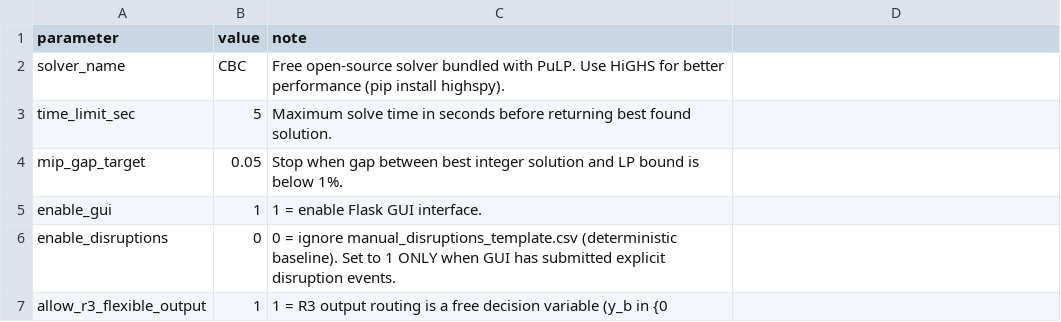
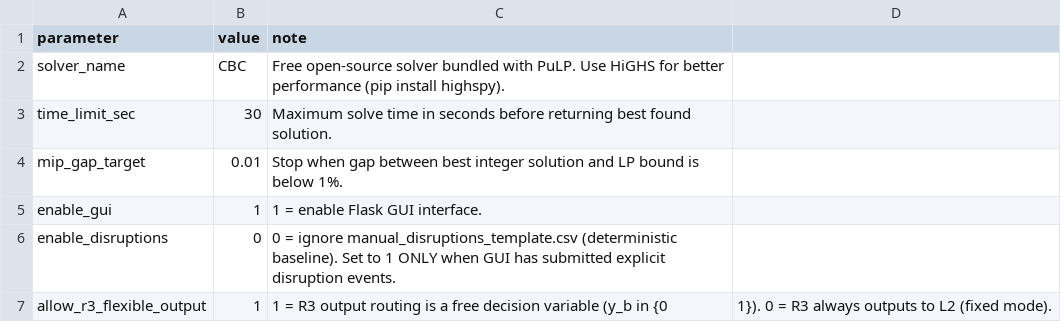
Before and after one commit to datnim24/1_Thesis, a CSV file: MILP_Test_v2/Input_data/solver_config.csv (was tmp_stage3_input_b/solver_config.csv), drawn as a sheet.

```diff
--- a/tmp_stage3_input_b/solver_config.csv
+++ b/MILP_Test_v2/Input_data/solver_config.csv
@@ -2,6 +2,6 @@ parameter,value,note
 solver_name,CBC,Free open-source solver bundled with PuLP. Use HiGHS for better performance (pip install highspy).
-time_limit_sec,5,Maximum solve time in seconds before returning best found solution.
-mip_gap_target,0.05,Stop when gap between best integer solution and LP bound is below 1%.
+time_limit_sec,30,Maximum solve time in seconds before returning best found solution.
+mip_gap_target,0.01,Stop when gap between best integer solution and LP bound is below 1%.
 enable_gui,1,1 = enable Flask GUI interface.
 enable_disruptions,0,0 = ignore manual_disruptions_template.csv (deterministic baseline). Set to 1 ONLY when GUI has submitted explicit disruption events.
-allow_r3_flexible_output,1,1 = R3 output routing is a free decision variable (y_b in {0
+allow_r3_flexible_output,1,1 = R3 output routing is a free decision variable (y_b in {0,1}). 0 = R3 always outputs to L2 (fixed mode).
```
Also changed, not shown: MILP_Test_v2/Input_data/shift_parameters.csv, 14 other files.
